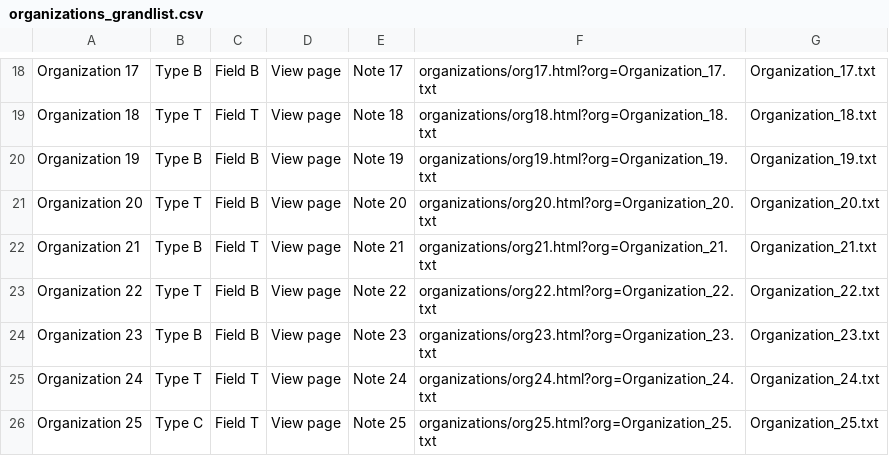
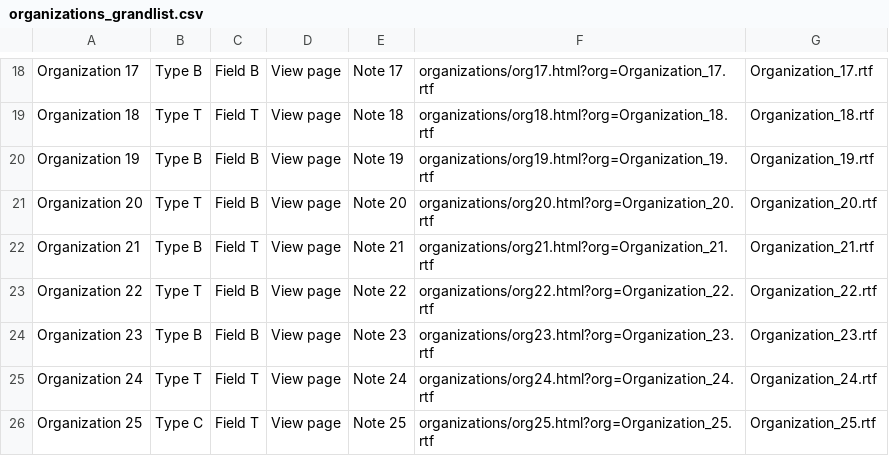
Before and after one commit to liemt/CAS_internships, a CSV file: organizations_grandlist.csv, drawn as a sheet; only a part is shown, gaps mark what is left out; the diff covers the shown part only; the diff names each change by its address in the sheet, - before the commit and + after, or states it on an @@ line.

```diff
--- a/organizations_grandlist.csv
+++ b/organizations_grandlist.csv
-F18: organizations/org17.html?org=Organization_17.txt
+F18: organizations/org17.html?org=Organization_17.rtf
-G18: Organization_17.txt
+G18: Organization_17.rtf
-F19: organizations/org18.html?org=Organization_18.txt
+F19: organizations/org18.html?org=Organization_18.rtf
-G19: Organization_18.txt
+G19: Organization_18.rtf
-F20: organizations/org19.html?org=Organization_19.txt
+F20: organizations/org19.html?org=Organization_19.rtf
-G20: Organization_19.txt
+G20: Organization_19.rtf
-F21: organizations/org20.html?org=Organization_20.txt
+F21: organizations/org20.html?org=Organization_20.rtf
-G21: Organization_20.txt
+G21: Organization_20.rtf
-F22: organizations/org21.html?org=Organization_21.txt
+F22: organizations/org21.html?org=Organization_21.rtf
-G22: Organization_21.txt
+G22: Organization_21.rtf
-F23: organizations/org22.html?org=Organization_22.txt
+F23: organizations/org22.html?org=Organization_22.rtf
-G23: Organization_22.txt
+G23: Organization_22.rtf
-F24: organizations/org23.html?org=Organization_23.txt
+F24: organizations/org23.html?org=Organization_23.rtf
-G24: Organization_23.txt
+G24: Organization_23.rtf
-F25: organizations/org24.html?org=Organization_24.txt
+F25: organizations/org24.html?org=Organization_24.rtf
-G25: Organization_24.txt
+G25: Organization_24.rtf
-F26: organizations/org25.html?org=Organization_25.txt
+F26: organizations/org25.html?org=Organization_25.rtf
-G26: Organization_25.txt
+G26: Organization_25.rtf
```
Also changed, not shown: 32 edited cells elsewhere in this file.
